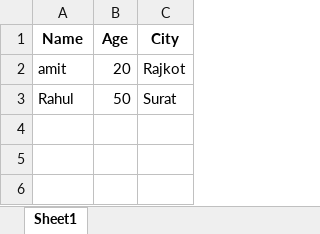
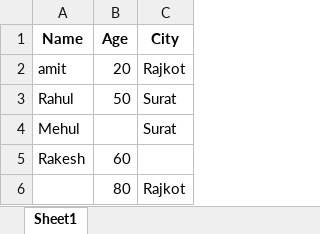
Before and after one commit to ER-MahipalSingh/11am_DS, an Excel workbook: pandas/Project.xlsx, sheet Sheet1, drawn as a sheet; values as stored, in another font and other column widths than the file's, no borders; the diff names each change by its address in the sheet, - before the commit and + after, or states it on an @@ line.

```diff
--- a/pandas/Project.xlsx (sheet Sheet1)
+++ b/pandas/Project.xlsx (sheet Sheet1)
+row 4: Mehul |  | Surat
+row 5: Rakesh | 60
+row 6:  | 80 | Rajkot
```
Also changed, not shown: 3 other files.
